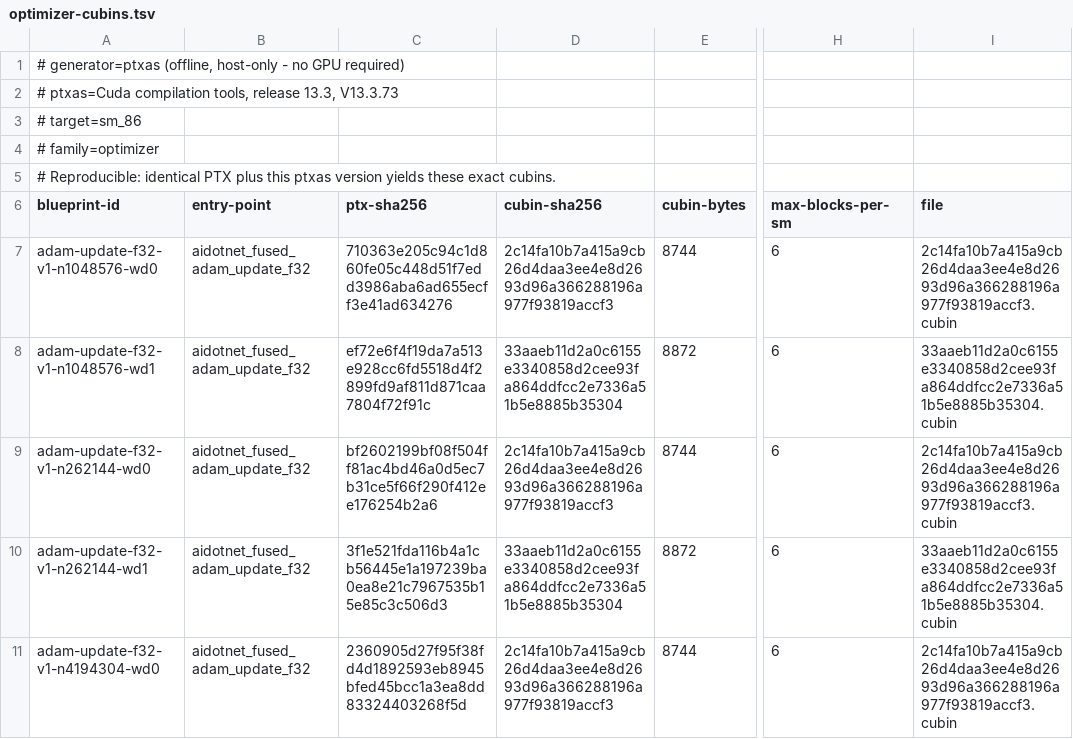
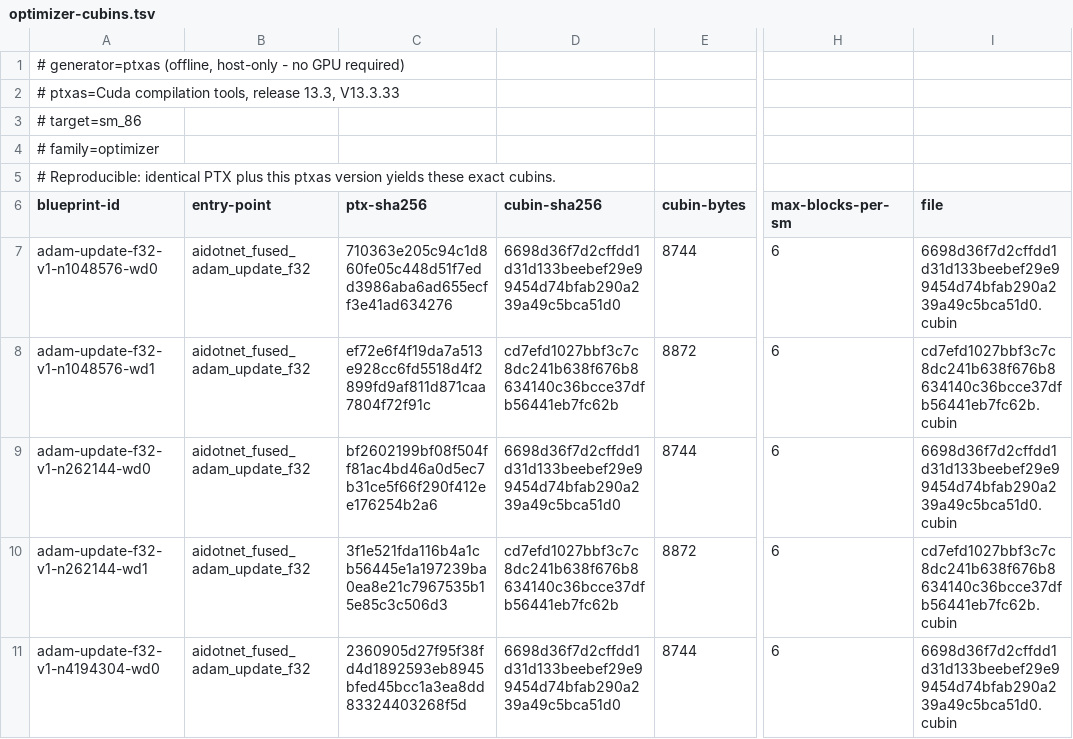
Before and after one commit to ooples/AiDotNet.Tensors, a TSV file: src/AiDotNet.Tensors/Engines/DirectGpu/CUDA/Ptx/Artifacts/sm86/optimizer/optimizer-cubins.tsv, drawn as a sheet; only a part is shown, gaps mark what is left out; the diff covers the shown part only; the diff names each change by its address in the sheet, - before the commit and + after, or states it on an @@ line.

Commit message:
fix(ptx): regenerate optimizer cubins with pinned compiler

```diff
--- a/src/AiDotNet.Tensors/Engines/DirectGpu/CUDA/Ptx/Artifacts/sm86/optimizer/optimizer-cubins.tsv
+++ b/src/AiDotNet.Tensors/Engines/DirectGpu/CUDA/Ptx/Artifacts/sm86/optimizer/optimizer-cubins.tsv
-A2 (blueprint-id): …release 13.3, V13.3.73
+A2 (blueprint-id): …release 13.3, V13.3.33
-D7 (cubin-sha256): 2c14fa10b7a415a9cb26d4daa3ee4e8d2693d96a366288196a977f93819accf3
+D7 (cubin-sha256): 6698d36f7d2cffdd1d31d133beebef29e99454d74bfab290a239a49c5bca51d0
-I7 (file): 2c14fa10b7a415a9cb26d4daa3ee4e8d2693d96a366288196a977f93819accf3.cubin
+I7 (file): 6698d36f7d2cffdd1d31d133beebef29e99454d74bfab290a239a49c5bca51d0.cubin
-D8 (cubin-sha256): 33aaeb11d2a0c6155e3340858d2cee93fa864ddfcc2e7336a51b5e8885b35304
+D8 (cubin-sha256): cd7efd1027bbf3c7c8dc241b638f676b8634140c36bcce37dfb56441eb7fc62b
-I8 (file): 33aaeb11d2a0c6155e3340858d2cee93fa864ddfcc2e7336a51b5e8885b35304.cubin
+I8 (file): cd7efd1027bbf3c7c8dc241b638f676b8634140c36bcce37dfb56441eb7fc62b.cubin
-D9 (cubin-sha256): 2c14fa10b7a415a9cb26d4daa3ee4e8d2693d96a366288196a977f93819accf3
+D9 (cubin-sha256): 6698d36f7d2cffdd1d31d133beebef29e99454d74bfab290a239a49c5bca51d0
-I9 (file): 2c14fa10b7a415a9cb26d4daa3ee4e8d2693d96a366288196a977f93819accf3.cubin
+I9 (file): 6698d36f7d2cffdd1d31d133beebef29e99454d74bfab290a239a49c5bca51d0.cubin
-D10 (cubin-sha256): 33aaeb11d2a0c6155e3340858d2cee93fa864ddfcc2e7336a51b5e8885b35304
+D10 (cubin-sha256): cd7efd1027bbf3c7c8dc241b638f676b8634140c36bcce37dfb56441eb7fc62b
-I10 (file): 33aaeb11d2a0c6155e3340858d2cee93fa864ddfcc2e7336a51b5e8885b35304.cubin
+I10 (file): cd7efd1027bbf3c7c8dc241b638f676b8634140c36bcce37dfb56441eb7fc62b.cubin
-D11 (cubin-sha256): 2c14fa10b7a415a9cb26d4daa3ee4e8d2693d96a366288196a977f93819accf3
+D11 (cubin-sha256): 6698d36f7d2cffdd1d31d133beebef29e99454d74bfab290a239a49c5bca51d0
-I11 (file): 2c14fa10b7a415a9cb26d4daa3ee4e8d2693d96a366288196a977f93819accf3.cubin
+I11 (file): 6698d36f7d2cffdd1d31d133beebef29e99454d74bfab290a239a49c5bca51d0.cubin
```
Also changed, not shown: 22 edited cells elsewhere in this file, 8 other files.
